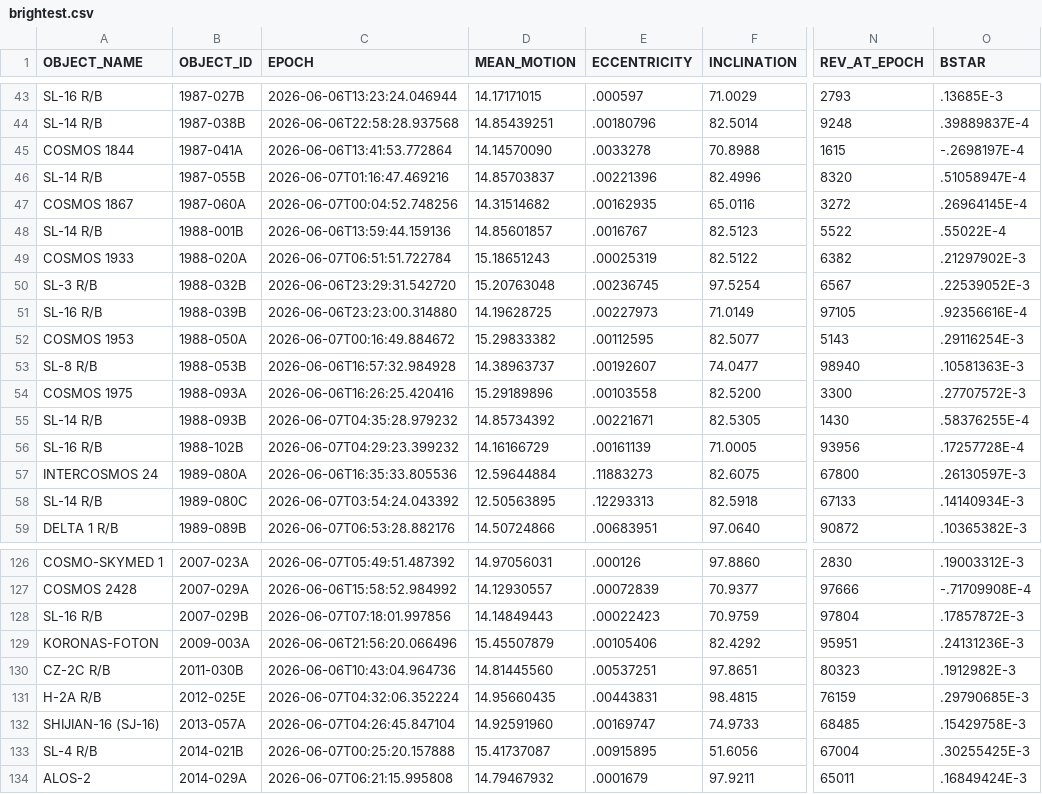
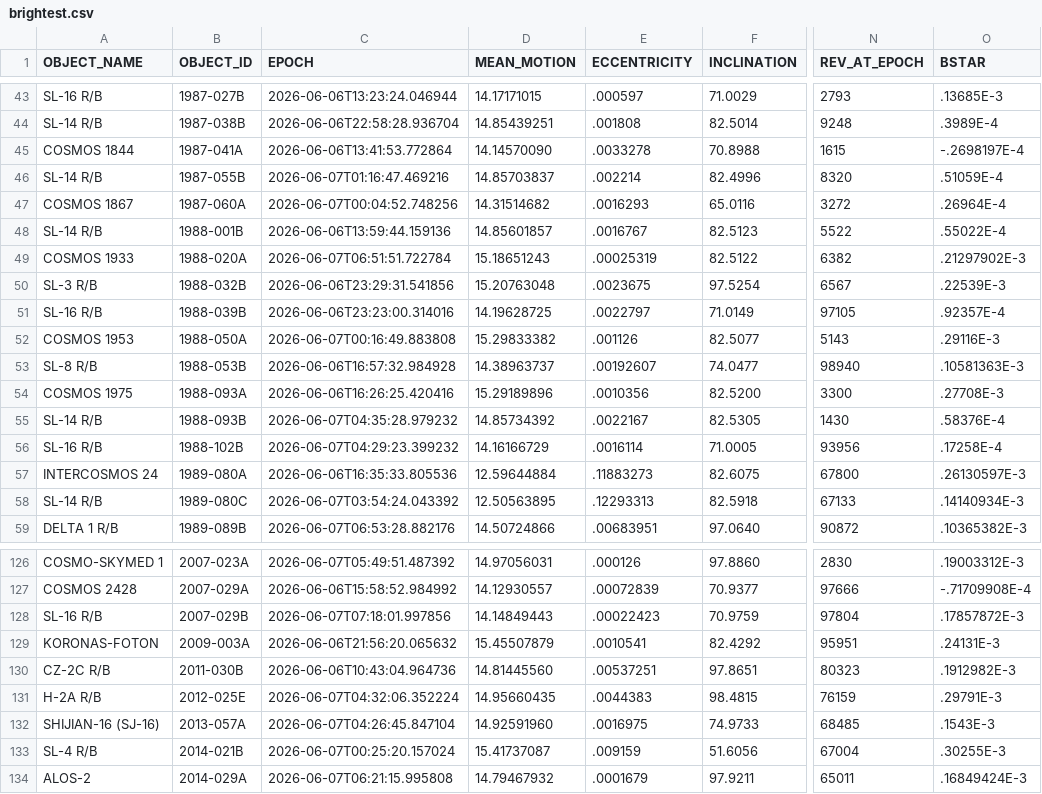
Before and after one commit to troilus/Look4Sat-TLEcn, a CSV file: tledata/brightest.csv, drawn as a sheet; only a part is shown, gaps mark what is left out; the diff covers the shown part only; the diff names each change by its address in the sheet, - before the commit and + after, or states it on an @@ line.

```diff
--- a/tledata/brightest.csv
+++ b/tledata/brightest.csv
-C44 (EPOCH): 2026-06-06T22:58:28.937568
+C44 (EPOCH): 2026-06-06T22:58:28.936704
-E44 (ECCENTRICITY): .00180796
+E44 (ECCENTRICITY): .001808
-O44 (BSTAR): .39889837E-4
+O44 (BSTAR): .3989E-4
-E46 (ECCENTRICITY): .00221396
+E46 (ECCENTRICITY): .002214
-O46 (BSTAR): .51058947E-4
+O46 (BSTAR): .51059E-4
-E47 (ECCENTRICITY): .00162935
+E47 (ECCENTRICITY): .0016293
-O47 (BSTAR): .26964145E-4
+O47 (BSTAR): .26964E-4
-C50 (EPOCH): 2026-06-06T23:29:31.542720
+C50 (EPOCH): 2026-06-06T23:29:31.541856
-E50 (ECCENTRICITY): .00236745
+E50 (ECCENTRICITY): .0023675
-O50 (BSTAR): .22539052E-3
+O50 (BSTAR): .22539E-3
-C51 (EPOCH): 2026-06-06T23:23:00.314880
+C51 (EPOCH): 2026-06-06T23:23:00.314016
-E51 (ECCENTRICITY): .00227973
+E51 (ECCENTRICITY): .0022797
-O51 (BSTAR): .92356616E-4
+O51 (BSTAR): .92357E-4
-C52 (EPOCH): 2026-06-07T00:16:49.884672
+C52 (EPOCH): 2026-06-07T00:16:49.883808
-E52 (ECCENTRICITY): .00112595
+E52 (ECCENTRICITY): .001126
-O52 (BSTAR): .29116254E-3
+O52 (BSTAR): .29116E-3
-E54 (ECCENTRICITY): .00103558
+E54 (ECCENTRICITY): .0010356
-O54 (BSTAR): .27707572E-3
+O54 (BSTAR): .27708E-3
-E55 (ECCENTRICITY): .00221671
+E55 (ECCENTRICITY): .0022167
-O55 (BSTAR): .58376255E-4
+O55 (BSTAR): .58376E-4
-E56 (ECCENTRICITY): .00161139
+E56 (ECCENTRICITY): .0016114
-O56 (BSTAR): .17257728E-4
+O56 (BSTAR): .17258E-4
-C129 (EPOCH): 2026-06-06T21:56:20.066496
+C129 (EPOCH): 2026-06-06T21:56:20.065632
-E129 (ECCENTRICITY): .00105406
+E129 (ECCENTRICITY): .0010541
-O129 (BSTAR): .24131236E-3
+O129 (BSTAR): .24131E-3
-E131 (ECCENTRICITY): .00443831
+E131 (ECCENTRICITY): .0044383
-O131 (BSTAR): .29790685E-3
+O131 (BSTAR): .29791E-3
-E132 (ECCENTRICITY): .00169747
+E132 (ECCENTRICITY): .0016975
-O132 (BSTAR): .15429758E-3
+O132 (BSTAR): .1543E-3
-C133 (EPOCH): 2026-06-07T00:25:20.157888
+C133 (EPOCH): 2026-06-07T00:25:20.157024
-E133 (ECCENTRICITY): .00915895
+E133 (ECCENTRICITY): .009159
-O133 (BSTAR): .30255425E-3
+O133 (BSTAR): .30255E-3
```
Also changed, not shown: 48 edited cells elsewhere in this file, tledata/geo.csv, tledata/iridium.csv, 19 other files.
